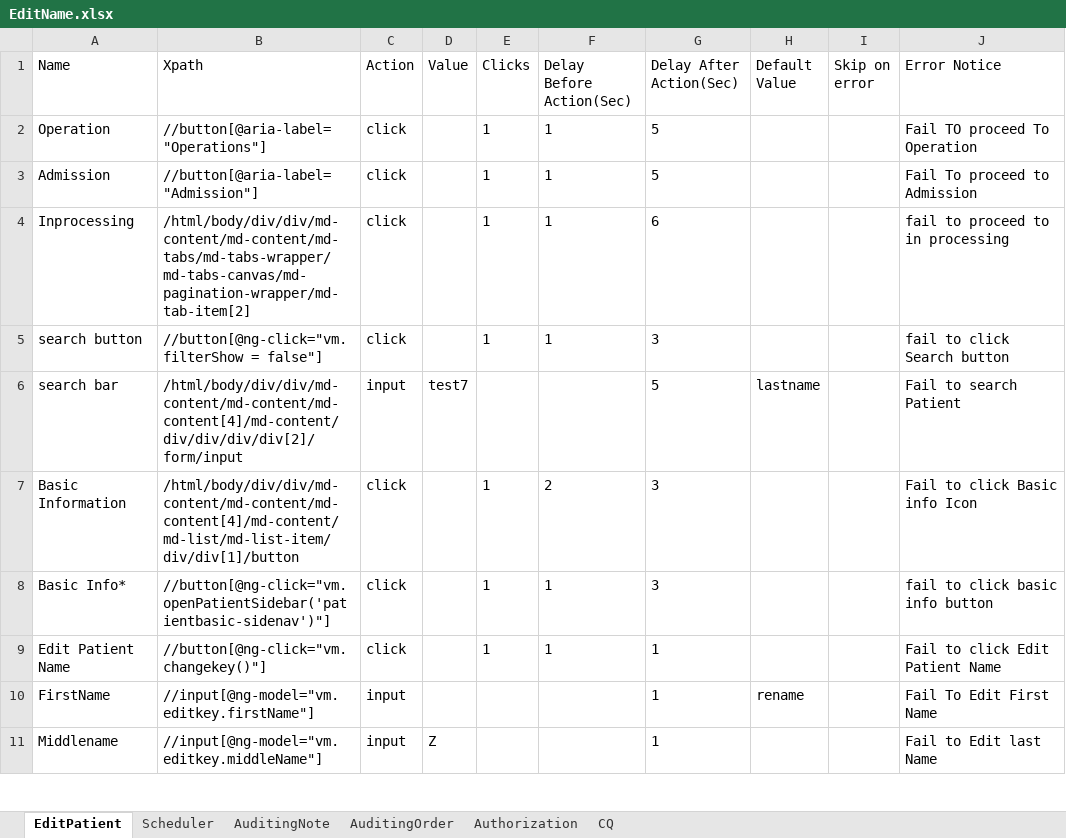
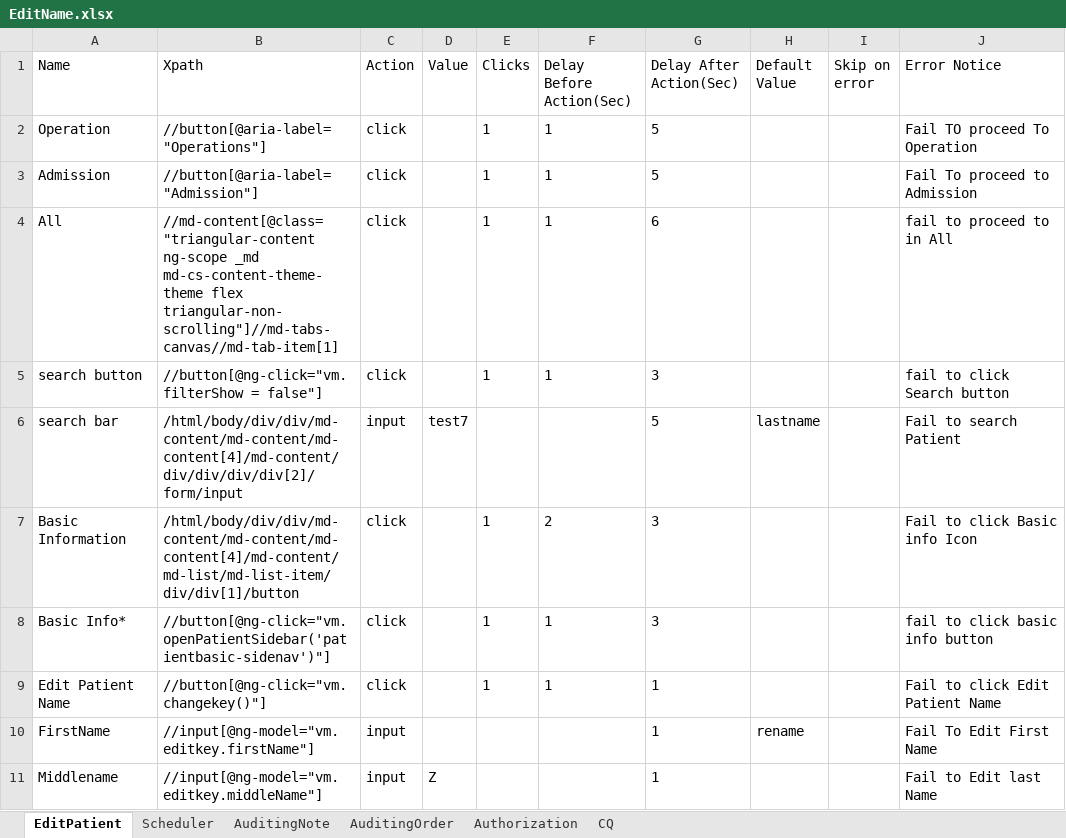
Before and after one commit to Ustingit/Automation, an Excel workbook: resources/EditName.xlsx, sheet EditPatient, drawn as a sheet; only a part is shown; values as stored, in another font and other column widths than the file's, no borders; the diff names each change by its address in the sheet, - before the commit and + after, or states it on an @@ line.

```diff
--- a/resources/EditName.xlsx (sheet EditPatient)
+++ b/resources/EditName.xlsx (sheet EditPatient)
-A4 (Name): Inprocessing
+A4 (Name): All
-B4 (Xpath): /html/body/div/div/md-content/md-content/md-tabs/md-tabs-wrapper/md-tabs-canvas/md-pagination-wrapper/md-tab-item[2]
+B4 (Xpath): //md-content[@class="triangular-content ng-scope _md md-cs-content-theme-theme flex triangular-non-scrolling"]//md-tabs-canvas//md-tab-item[1]
-J4 (Error Notice): fail to proceed to in processing
+J4 (Error Notice): fail to proceed to in All
```
Also changed, not shown: 1 other file.
